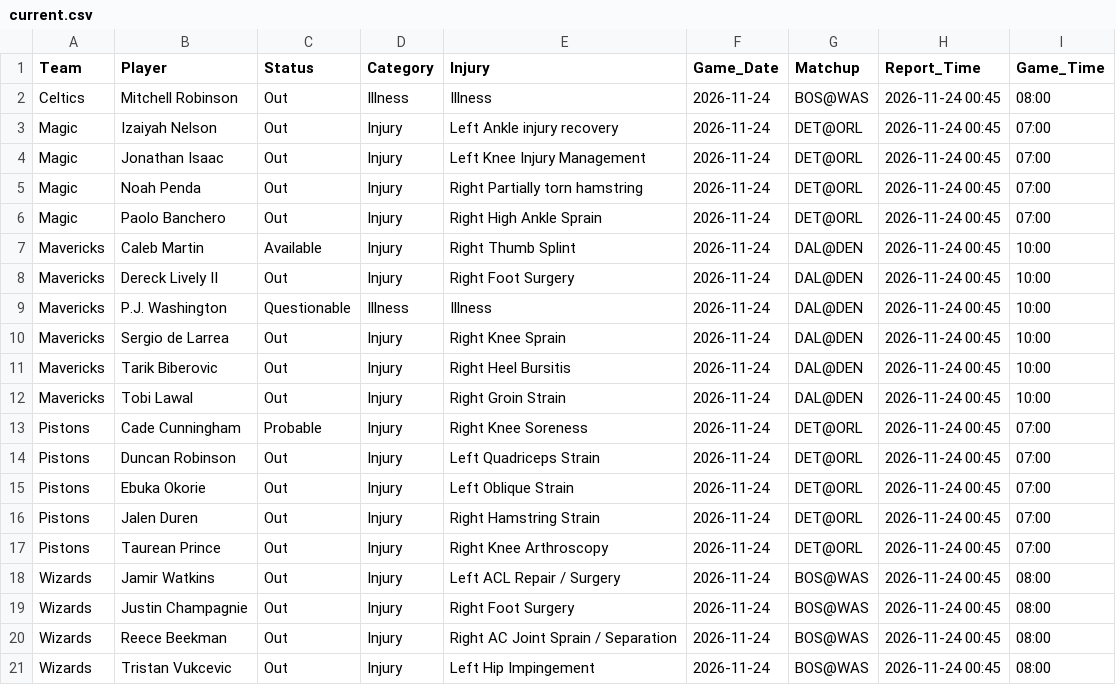
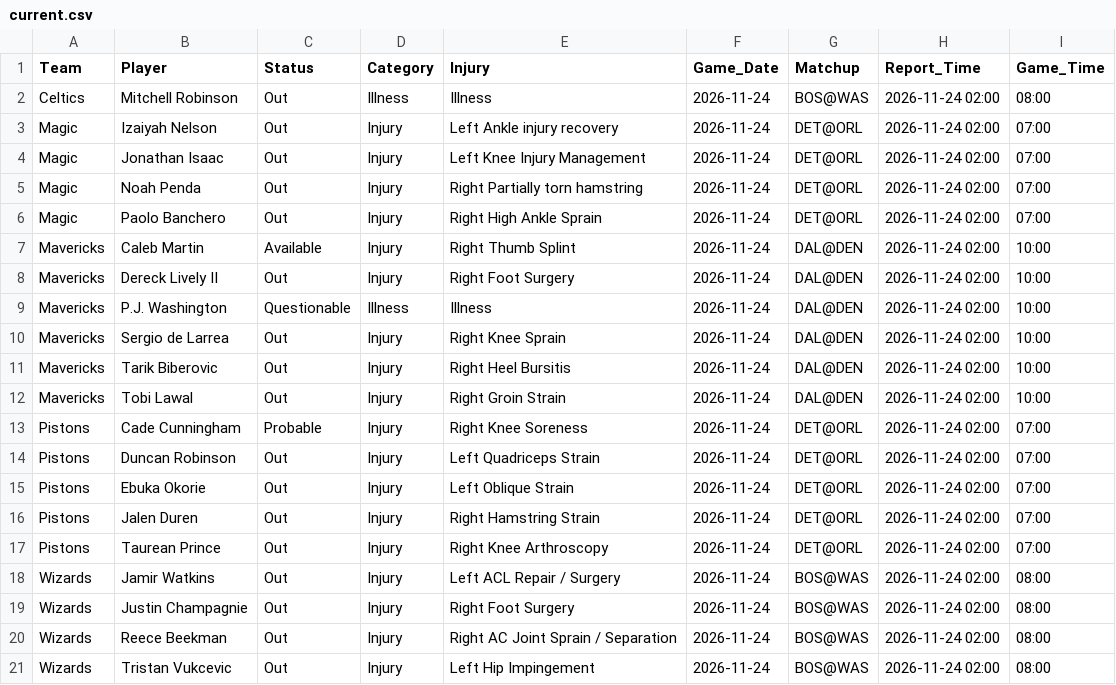
Before and after one commit to Nictaylorusa/injury-tracker, a CSV file: docs/current.csv, drawn as a sheet.

```diff
--- a/docs/current.csv
+++ b/docs/current.csv
@@ -1,21 +1,21 @@
 Team,Player,Status,Category,Injury,Game_Date,Matchup,Report_Time,Game_Time
-Celtics,Mitchell Robinson,Out,Illness,Illness,2026-11-24,BOS@WAS,2026-11-24 00:45,08:00
-Magic,Izaiyah Nelson,Out,Injury,Left Ankle injury recovery,2026-11-24,DET@ORL,2026-11-24 00:45,07:00
-Magic,Jonathan Isaac,Out,Injury,Left Knee Injury Management,2026-11-24,DET@ORL,2026-11-24 00:45,07:00
-Magic,Noah Penda,Out,Injury,Right Partially torn hamstring,2026-11-24,DET@ORL,2026-11-24 00:45,07:00
-Magic,Paolo Banchero,Out,Injury,Right High Ankle Sprain,2026-11-24,DET@ORL,2026-11-24 00:45,07:00
-Mavericks,Caleb Martin,Available,Injury,Right Thumb Splint,2026-11-24,DAL@DEN,2026-11-24 00:45,10:00
-Mavericks,Dereck Lively II,Out,Injury,Right Foot Surgery,2026-11-24,DAL@DEN,2026-11-24 00:45,10:00
-Mavericks,P.J. Washington,Questionable,Illness,Illness,2026-11-24,DAL@DEN,2026-11-24 00:45,10:00
-Mavericks,Sergio de Larrea,Out,Injury,Right Knee Sprain,2026-11-24,DAL@DEN,2026-11-24 00:45,10:00
-Mavericks,Tarik Biberovic,Out,Injury,Right Heel Bursitis,2026-11-24,DAL@DEN,2026-11-24 00:45,10:00
-Mavericks,Tobi Lawal,Out,Injury,Right Groin Strain,2026-11-24,DAL@DEN,2026-11-24 00:45,10:00
-Pistons,Cade Cunningham,Probable,Injury,Right Knee Soreness,2026-11-24,DET@ORL,2026-11-24 00:45,07:00
-Pistons,Duncan Robinson,Out,Injury,Left Quadriceps Strain,2026-11-24,DET@ORL,2026-11-24 00:45,07:00
-Pistons,Ebuka Okorie,Out,Injury,Left Oblique Strain,2026-11-24,DET@ORL,2026-11-24 00:45,07:00
-Pistons,Jalen Duren,Out,Injury,Right Hamstring Strain,2026-11-24,DET@ORL,2026-11-24 00:45,07:00
-Pistons,Taurean Prince,Out,Injury,Right Knee Arthroscopy,2026-11-24,DET@ORL,2026-11-24 00:45,07:00
-Wizards,Jamir Watkins,Out,Injury,Left ACL Repair / Surgery,2026-11-24,BOS@WAS,2026-11-24 00:45,08:00
-Wizards,Justin Champagnie,Out,Injury,Right Foot Surgery,2026-11-24,BOS@WAS,2026-11-24 00:45,08:00
-Wizards,Reece Beekman,Out,Injury,Right AC Joint Sprain / Separation,2026-11-24,BOS@WAS,2026-11-24 00:45,08:00
-Wizards,Tristan Vukcevic,Out,Injury,Left Hip Impingement,2026-11-24,BOS@WAS,2026-11-24 00:45,08:00
+Celtics,Mitchell Robinson,Out,Illness,Illness,2026-11-24,BOS@WAS,2026-11-24 02:00,08:00
+Magic,Izaiyah Nelson,Out,Injury,Left Ankle injury recovery,2026-11-24,DET@ORL,2026-11-24 02:00,07:00
+Magic,Jonathan Isaac,Out,Injury,Left Knee Injury Management,2026-11-24,DET@ORL,2026-11-24 02:00,07:00
+Magic,Noah Penda,Out,Injury,Right Partially torn hamstring,2026-11-24,DET@ORL,2026-11-24 02:00,07:00
+Magic,Paolo Banchero,Out,Injury,Right High Ankle Sprain,2026-11-24,DET@ORL,2026-11-24 02:00,07:00
+Mavericks,Caleb Martin,Available,Injury,Right Thumb Splint,2026-11-24,DAL@DEN,2026-11-24 02:00,10:00
+Mavericks,Dereck Lively II,Out,Injury,Right Foot Surgery,2026-11-24,DAL@DEN,2026-11-24 02:00,10:00
+Mavericks,P.J. Washington,Questionable,Illness,Illness,2026-11-24,DAL@DEN,2026-11-24 02:00,10:00
+Mavericks,Sergio de Larrea,Out,Injury,Right Knee Sprain,2026-11-24,DAL@DEN,2026-11-24 02:00,10:00
+Mavericks,Tarik Biberovic,Out,Injury,Right Heel Bursitis,2026-11-24,DAL@DEN,2026-11-24 02:00,10:00
+Mavericks,Tobi Lawal,Out,Injury,Right Groin Strain,2026-11-24,DAL@DEN,2026-11-24 02:00,10:00
+Pistons,Cade Cunningham,Probable,Injury,Right Knee Soreness,2026-11-24,DET@ORL,2026-11-24 02:00,07:00
+Pistons,Duncan Robinson,Out,Injury,Left Quadriceps Strain,2026-11-24,DET@ORL,2026-11-24 02:00,07:00
+Pistons,Ebuka Okorie,Out,Injury,Left Oblique Strain,2026-11-24,DET@ORL,2026-11-24 02:00,07:00
+Pistons,Jalen Duren,Out,Injury,Right Hamstring Strain,2026-11-24,DET@ORL,2026-11-24 02:00,07:00
+Pistons,Taurean Prince,Out,Injury,Right Knee Arthroscopy,2026-11-24,DET@ORL,2026-11-24 02:00,07:00
+Wizards,Jamir Watkins,Out,Injury,Left ACL Repair / Surgery,2026-11-24,BOS@WAS,2026-11-24 02:00,08:00
+Wizards,Justin Champagnie,Out,Injury,Right Foot Surgery,2026-11-24,BOS@WAS,2026-11-24 02:00,08:00
+Wizards,Reece Beekman,Out,Injury,Right AC Joint Sprain / Separation,2026-11-24,BOS@WAS,2026-11-24 02:00,08:00
+Wizards,Tristan Vukcevic,Out,Injury,Left Hip Impingement,2026-11-24,BOS@WAS,2026-11-24 02:00,08:00
```
Also changed, not shown: 1 other file.
